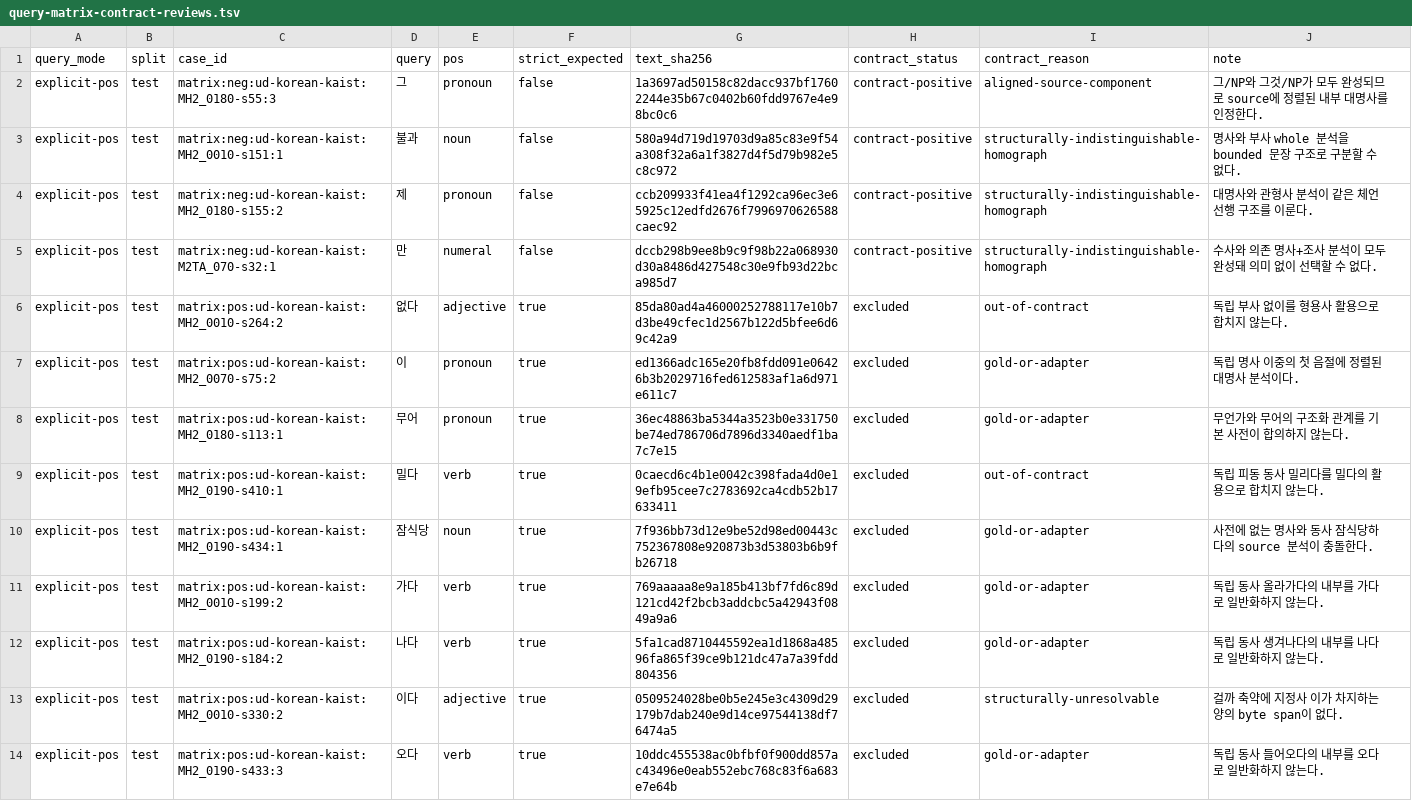
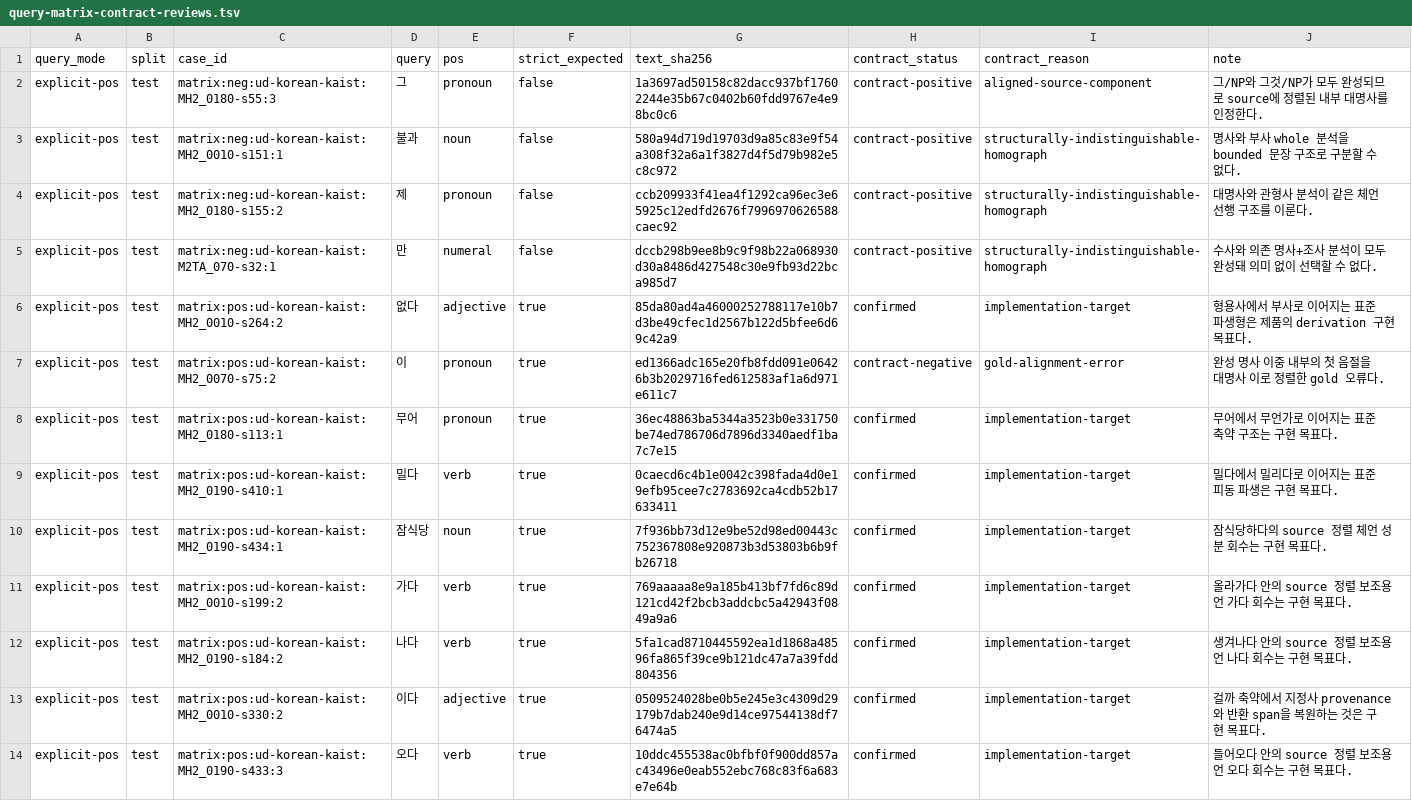
Before and after one commit to SeokminHong/kfind, a TSV file: tools/morph-compare/query-matrix-contract-reviews.tsv, drawn as a sheet; only a part is shown; the diff covers the shown part only.

```diff
--- a/tools/morph-compare/query-matrix-contract-reviews.tsv
+++ b/tools/morph-compare/query-matrix-contract-reviews.tsv
@@ -5,10 +5,10 @@ explicit-pos	test	matrix:neg:ud-korean-kaist:MH2_0180-s155:2	제	pronoun	false	c
 explicit-pos	test	matrix:neg:ud-korean-kaist:M2TA_070-s32:1	만	numeral	false	dccb298b9ee8b9c9f98b22a068930d30a8486d427548c30e9fb93d22bca985d7	contract-positive	structurally-indistinguishable-homograph	수사와 의존 명사+조사 분석이 모두 완성돼 의미 없이 선택할 수 없다.
-explicit-pos	test	matrix:pos:ud-korean-kaist:MH2_0010-s264:2	없다	adjective	true	85da80ad4a46000252788117e10b7d3be49cfec1d2567b122d5bfee6d69c42a9	excluded	out-of-contract	독립 부사 없이를 형용사 활용으로 합치지 않는다.
-explicit-pos	test	matrix:pos:ud-korean-kaist:MH2_0070-s75:2	이	pronoun	true	ed1366adc165e20fb8fdd091e06426b3b2029716fed612583af1a6d971e611c7	excluded	gold-or-adapter	독립 명사 이중의 첫 음절에 정렬된 대명사 분석이다.
-explicit-pos	test	matrix:pos:ud-korean-kaist:MH2_0180-s113:1	무어	pronoun	true	36ec48863ba5344a3523b0e331750be74ed786706d7896d3340aedf1ba7c7e15	excluded	gold-or-adapter	무언가와 무어의 구조화 관계를 기본 사전이 합의하지 않는다.
-explicit-pos	test	matrix:pos:ud-korean-kaist:MH2_0190-s410:1	밀다	verb	true	0caecd6c4b1e0042c398fada4d0e19efb95cee7c2783692ca4cdb52b17633411	excluded	out-of-contract	독립 피동 동사 밀리다를 밀다의 활용으로 합치지 않는다.
-explicit-pos	test	matrix:pos:ud-korean-kaist:MH2_0190-s434:1	잠식당	noun	true	7f936bb73d12e9be52d98ed00443c752367808e920873b3d53803b6b9fb26718	excluded	gold-or-adapter	사전에 없는 명사와 동사 잠식당하다의 source 분석이 충돌한다.
-explicit-pos	test	matrix:pos:ud-korean-kaist:MH2_0010-s199:2	가다	verb	true	769aaaaa8e9a185b413bf7fd6c89d121cd42f2bcb3addcbc5a42943f0849a9a6	excluded	gold-or-adapter	독립 동사 올라가다의 내부를 가다로 일반화하지 않는다.
-explicit-pos	test	matrix:pos:ud-korean-kaist:MH2_0190-s184:2	나다	verb	true	5fa1cad8710445592ea1d1868a48596fa865f39ce9b121dc47a7a39fdd804356	excluded	gold-or-adapter	독립 동사 생겨나다의 내부를 나다로 일반화하지 않는다.
-explicit-pos	test	matrix:pos:ud-korean-kaist:MH2_0010-s330:2	이다	adjective	true	0509524028be0b5e245e3c4309d29179b7dab240e9d14ce97544138df76474a5	excluded	structurally-unresolvable	걸까 축약에 지정사 이가 차지하는 양의 byte span이 없다.
-explicit-pos	test	matrix:pos:ud-korean-kaist:MH2_0190-s433:3	오다	verb	true	10ddc455538ac0bfbf0f900dd857ac43496e0eab552ebc768c83f6a683e7e64b	excluded	gold-or-adapter	독립 동사 들어오다의 내부를 오다로 일반화하지 않는다.
+explicit-pos	test	matrix:pos:ud-korean-kaist:MH2_0010-s264:2	없다	adjective	true	85da80ad4a46000252788117e10b7d3be49cfec1d2567b122d5bfee6d69c42a9	confirmed	implementation-target	형용사에서 부사로 이어지는 표준 파생형은 제품의 derivation 구현 목표다.
+explicit-pos	test	matrix:pos:ud-korean-kaist:MH2_0070-s75:2	이	pronoun	true	ed1366adc165e20fb8fdd091e06426b3b2029716fed612583af1a6d971e611c7	contract-negative	gold-alignment-error	완성 명사 이중 내부의 첫 음절을 대명사 이로 정렬한 gold 오류다.
+explicit-pos	test	matrix:pos:ud-korean-kaist:MH2_0180-s113:1	무어	pronoun	true	36ec48863ba5344a3523b0e331750be74ed786706d7896d3340aedf1ba7c7e15	confirmed	implementation-target	무어에서 무언가로 이어지는 표준 축약 구조는 구현 목표다.
+explicit-pos	test	matrix:pos:ud-korean-kaist:MH2_0190-s410:1	밀다	verb	true	0caecd6c4b1e0042c398fada4d0e19efb95cee7c2783692ca4cdb52b17633411	confirmed	implementation-target	밀다에서 밀리다로 이어지는 표준 피동 파생은 구현 목표다.
+explicit-pos	test	matrix:pos:ud-korean-kaist:MH2_0190-s434:1	잠식당	noun	true	7f936bb73d12e9be52d98ed00443c752367808e920873b3d53803b6b9fb26718	confirmed	implementation-target	잠식당하다의 source 정렬 체언 성분 회수는 구현 목표다.
+explicit-pos	test	matrix:pos:ud-korean-kaist:MH2_0010-s199:2	가다	verb	true	769aaaaa8e9a185b413bf7fd6c89d121cd42f2bcb3addcbc5a42943f0849a9a6	confirmed	implementation-target	올라가다 안의 source 정렬 보조용언 가다 회수는 구현 목표다.
+explicit-pos	test	matrix:pos:ud-korean-kaist:MH2_0190-s184:2	나다	verb	true	5fa1cad8710445592ea1d1868a48596fa865f39ce9b121dc47a7a39fdd804356	confirmed	implementation-target	생겨나다 안의 source 정렬 보조용언 나다 회수는 구현 목표다.
+explicit-pos	test	matrix:pos:ud-korean-kaist:MH2_0010-s330:2	이다	adjective	true	0509524028be0b5e245e3c4309d29179b7dab240e9d14ce97544138df76474a5	confirmed	implementation-target	걸까 축약에서 지정사 provenance와 반환 span을 복원하는 것은 구현 목표다.
+explicit-pos	test	matrix:pos:ud-korean-kaist:MH2_0190-s433:3	오다	verb	true	10ddc455538ac0bfbf0f900dd857ac43496e0eab552ebc768c83f6a683e7e64b	confirmed	implementation-target	들어오다 안의 source 정렬 보조용언 오다 회수는 구현 목표다.
```
Also changed, not shown: 24 edited cells elsewhere in this file, docs/benchmarks/query-matrix-fnc-dispositions.tsv, 10 other files.
